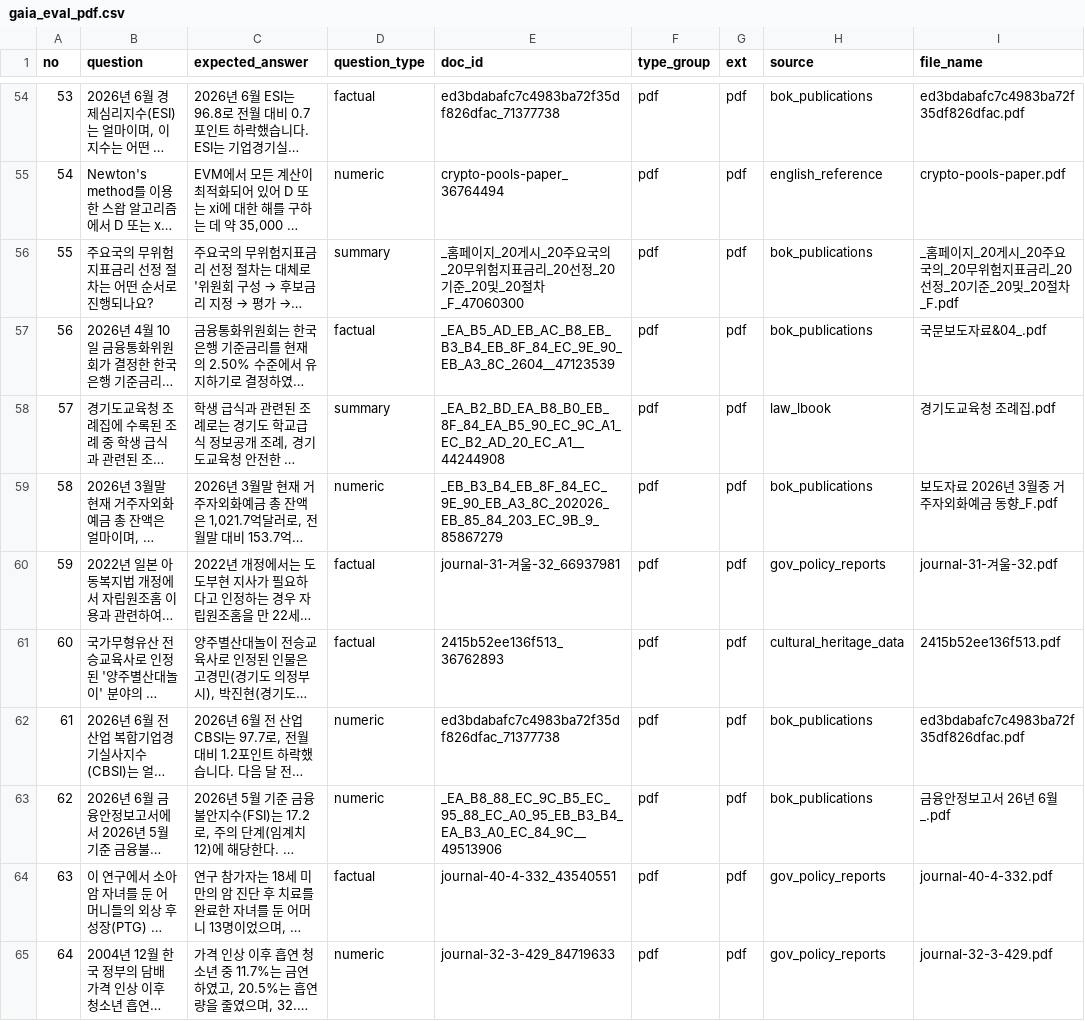
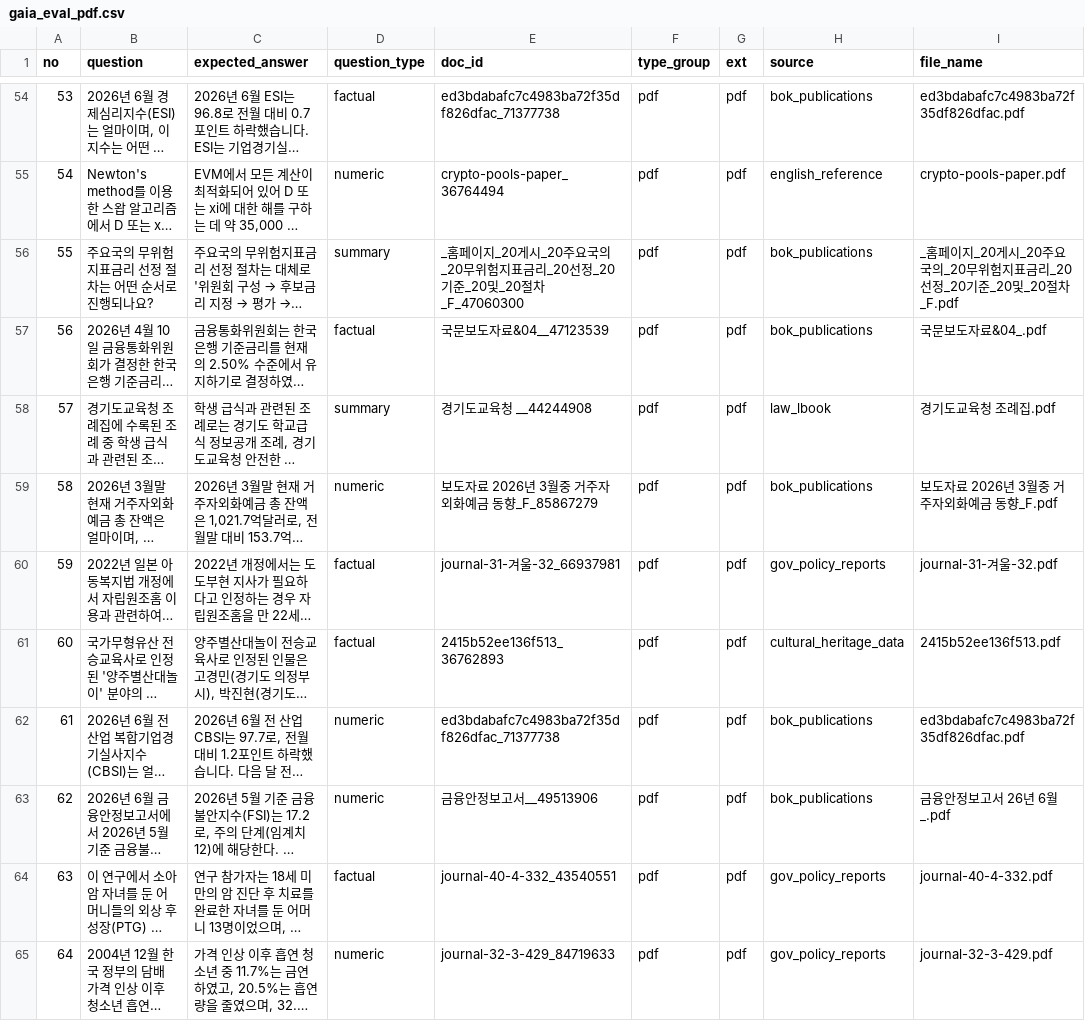
Before and after one commit to woohwan/cohesity-poc, a CSV file: collector/eval/output/gaia_eval_pdf.csv, drawn as a sheet; only a part is shown, gaps mark what is left out; long unchanged cells end in …; the diff covers the shown part only; the diff names each change by its address in the sheet, - before the commit and + after, or states it on an @@ line.

```diff
--- a/collector/eval/output/gaia_eval_pdf.csv
+++ b/collector/eval/output/gaia_eval_pdf.csv
-E57 (doc_id): _EA_B5_AD_EB_AC_B8_EB_B3_B4_EB_8F_84_EC_9E_90_EB_A3_8C_2604__47123539
+E57 (doc_id): 국문보도자료&04__47123539
-E58 (doc_id): _EA_B2_BD_EA_B8_B0_EB_8F_84_EA_B5_90_EC_9C_A1_EC_B2_AD_20_EC_A1__44244908
+E58 (doc_id): 경기도교육청 __44244908
-E59 (doc_id): _EB_B3_B4_EB_8F_84_EC_9E_90_EB_A3_8C_202026_EB_85_84_203_EC_9B_9_85867279
+E59 (doc_id): 보도자료 2026년 3월중 거주자외화예금 동향_F_85867279
-E63 (doc_id): _EA_B8_88_EC_9C_B5_EC_95_88_EC_A0_95_EB_B3_B4_EA_B3_A0_EC_84_9C__49513906
+E63 (doc_id): 금융안정보고서__49513906
```
Also changed, not shown: 28 edited cells elsewhere in this file, collector/eval/output/gaia_eval_bok_publications.csv, collector/eval/output/gaia_eval_docx_doc.csv, 21 other files.
